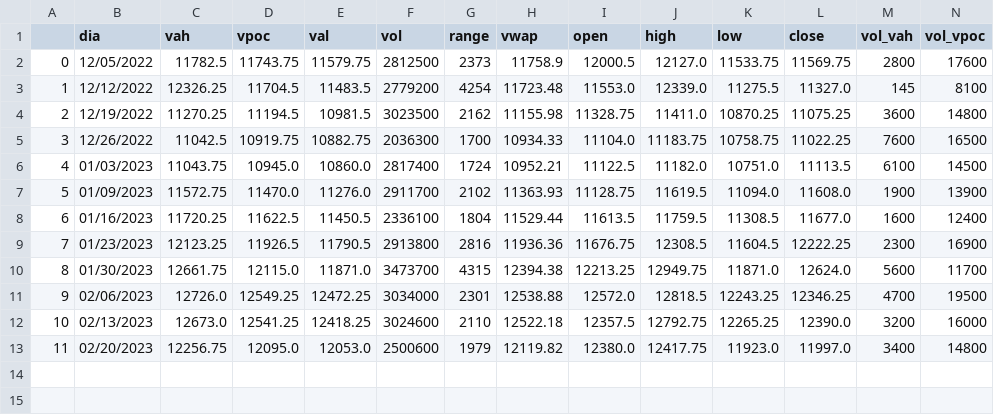
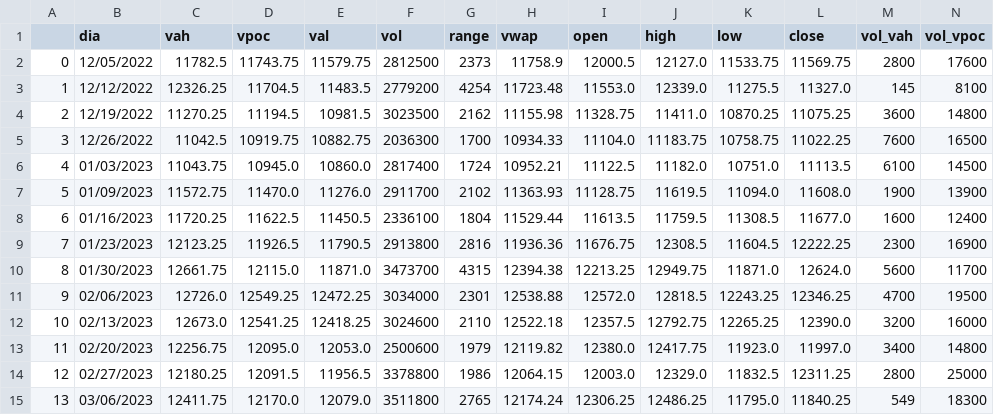
Before and after one commit to jbrass/Dashboard-Trader, a CSV file: Operativa/Semanal-NQ.csv, drawn as a sheet; only a part is shown; rows hold the shown columns only; the diff names each change by its address in the sheet, - before the commit and + after, or states it on an @@ line.

```diff
--- a/Operativa/Semanal-NQ.csv
+++ b/Operativa/Semanal-NQ.csv
+row 14: 12 | 02/27/2023 | 12180.25 | 12091.5 | 11956.5 | 3378800 | 1986 | 12064.15 | 12003.0 | 12329.0 | 11832.5 | 12311.25 | 2800 | 25000
+row 15: 13 | 03/06/2023 | 12411.75 | 12170.0 | 12079.0 | 3511800 | 2765 | 12174.24 | 12306.25 | 12486.25 | 11795.0 | 11840.25 | 549 | 18300
```
Also changed, not shown: 1 other file.
